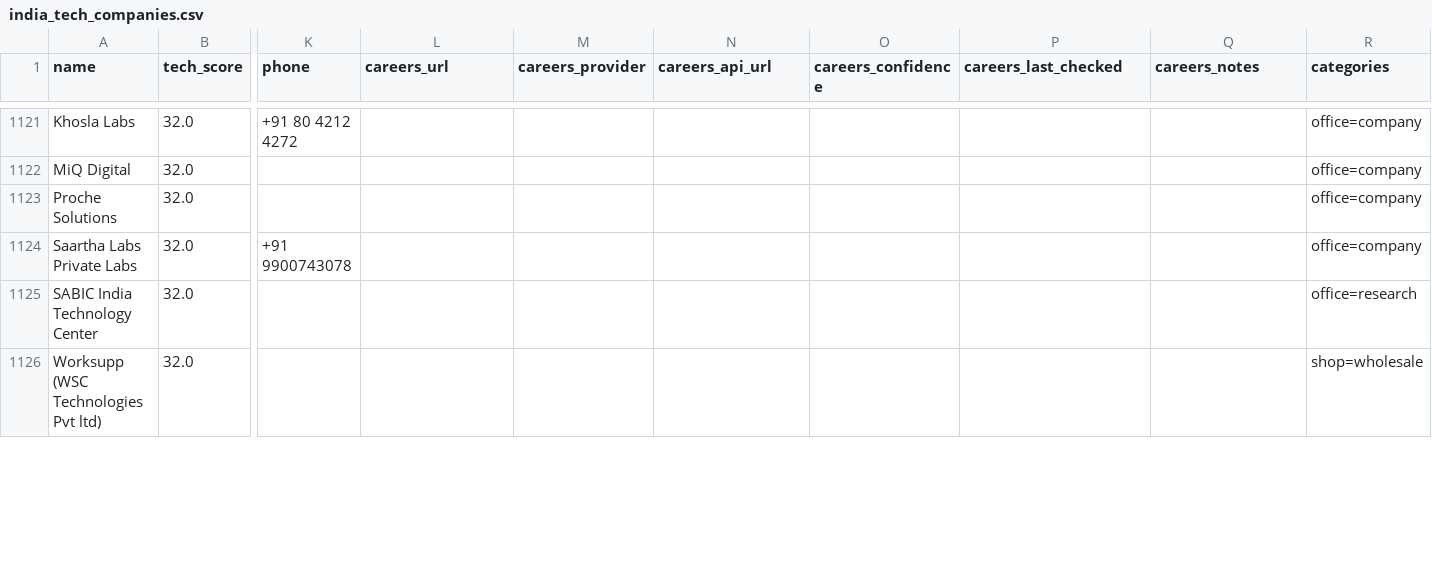
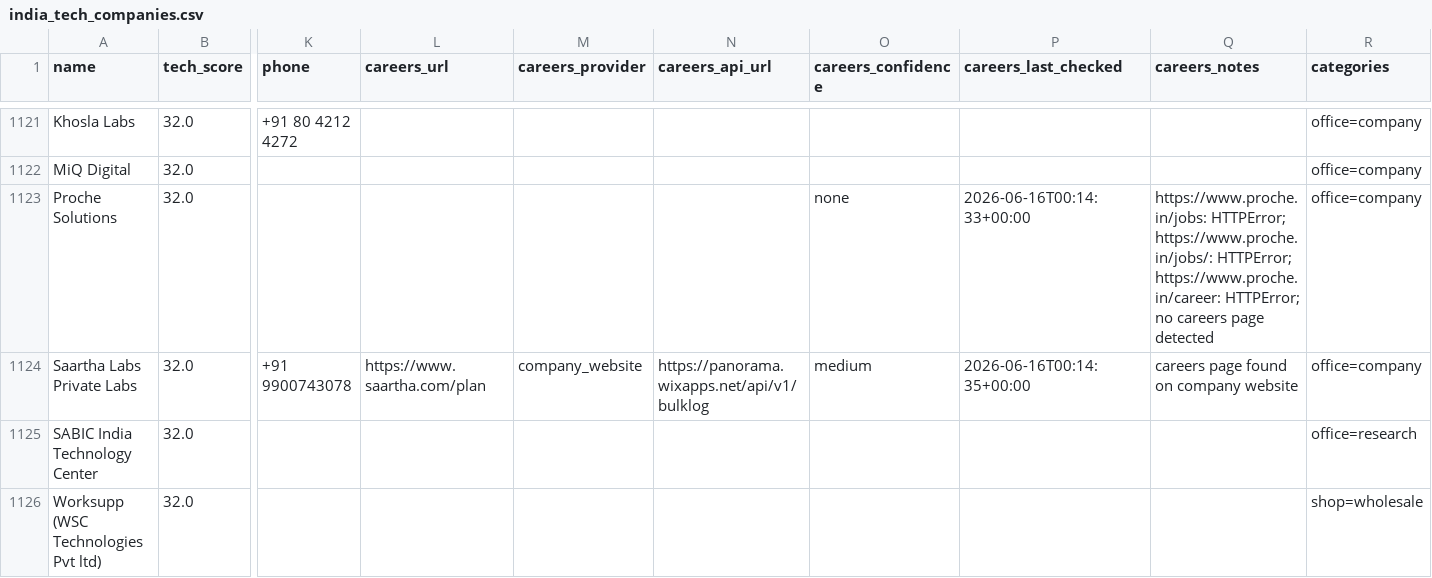
Before and after one commit to AkashKumar7902/india-tech-company-finder, a CSV file: results/india_tech_companies.csv, drawn as a sheet; only a part is shown, gaps mark what is left out; the diff names each change by its address in the sheet, - before the commit and + after, or states it on an @@ line.

```diff
--- a/results/india_tech_companies.csv
+++ b/results/india_tech_companies.csv
-O1123 (careers_confidence): (empty)
+O1123 (careers_confidence): none
-P1123 (careers_last_checked): (empty)
+P1123 (careers_last_checked): 2026-06-16T00:14:33+00:00
-Q1123 (careers_notes): (empty)
+Q1123 (careers_notes): https://www.proche.in/jobs: HTTPError; https://www.proche.in/jobs/: HTTPError; https://www.proche.in/career: HTTPError; no careers page detected
-L1124 (careers_url): (empty)
+L1124 (careers_url): https://www.saartha.com/plan
-M1124 (careers_provider): (empty)
+M1124 (careers_provider): company_website
-N1124 (careers_api_url): (empty)
+N1124 (careers_api_url): https://panorama.wixapps.net/api/v1/bulklog
-O1124 (careers_confidence): (empty)
+O1124 (careers_confidence): medium
-P1124 (careers_last_checked): (empty)
+P1124 (careers_last_checked): 2026-06-16T00:14:35+00:00
-Q1124 (careers_notes): (empty)
+Q1124 (careers_notes): careers page found on company website
```
Also changed, not shown: 1 other file.
